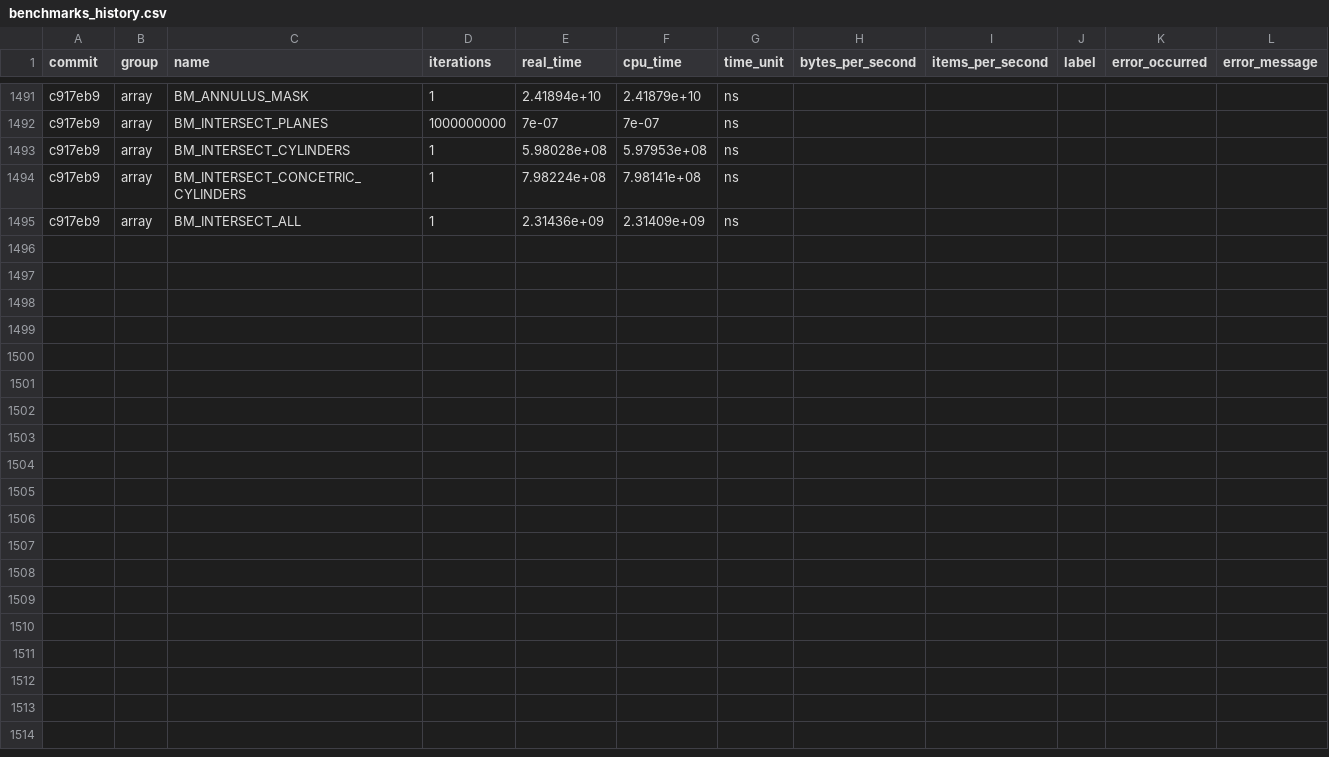
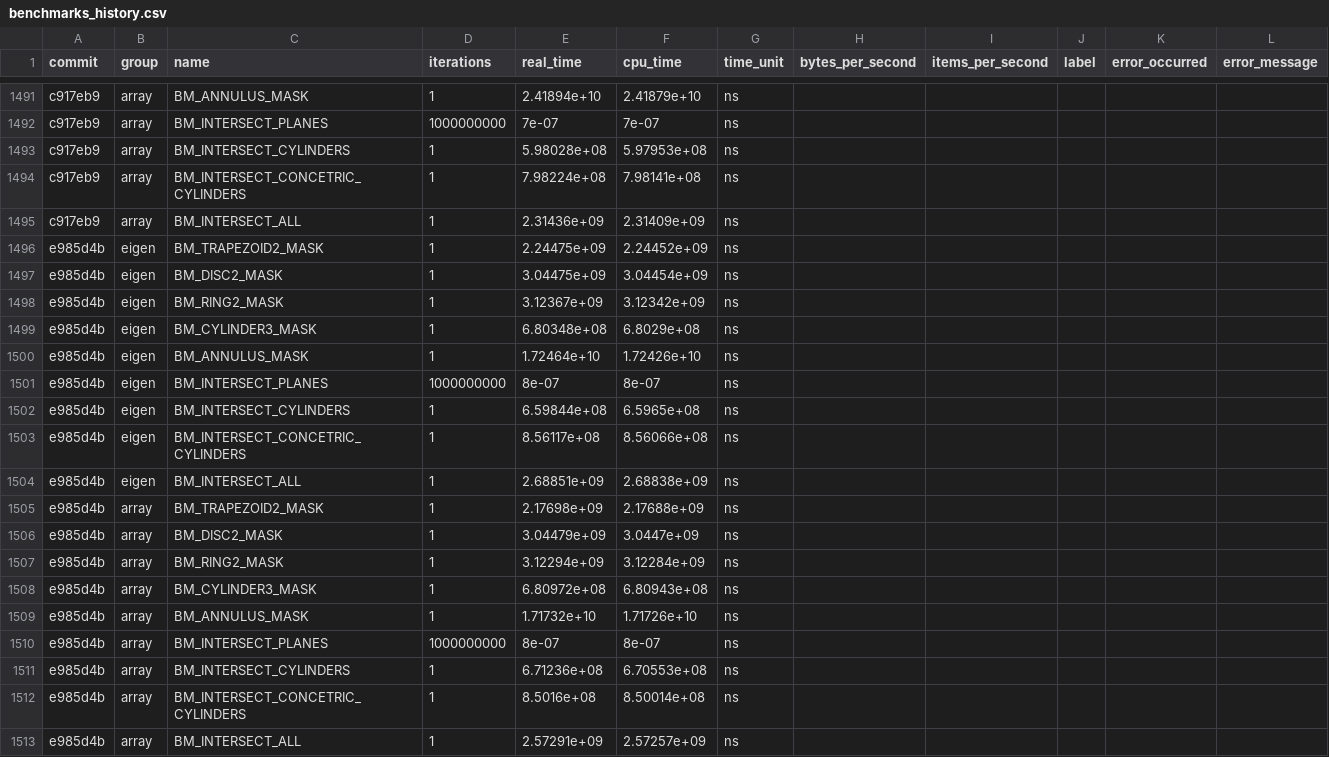
Before and after one commit to acts-project/detray, a CSV file: archive/benchmarks/benchmarks_history.csv, drawn as a sheet; only a part is shown, gaps mark what is left out.

```diff
--- a/archive/benchmarks/benchmarks_history.csv
+++ b/archive/benchmarks/benchmarks_history.csv
@@ -1495 +1495,19 @@ c917eb9,"array","BM_INTERSECT_CONCETRIC_CYLINDERS",1,7.98224e+08,7.98141e+08,ns,
 c917eb9,"array","BM_INTERSECT_ALL",1,2.31436e+09,2.31409e+09,ns,,,,,
+e985d4b,"eigen","BM_TRAPEZOID2_MASK",1,2.24475e+09,2.24452e+09,ns,,,,,
+e985d4b,"eigen","BM_DISC2_MASK",1,3.04475e+09,3.04454e+09,ns,,,,,
+e985d4b,"eigen","BM_RING2_MASK",1,3.12367e+09,3.12342e+09,ns,,,,,
+e985d4b,"eigen","BM_CYLINDER3_MASK",1,6.80348e+08,6.8029e+08,ns,,,,,
+e985d4b,"eigen","BM_ANNULUS_MASK",1,1.72464e+10,1.72426e+10,ns,,,,,
+e985d4b,"eigen","BM_INTERSECT_PLANES",1000000000,8e-07,8e-07,ns,,,,,
+e985d4b,"eigen","BM_INTERSECT_CYLINDERS",1,6.59844e+08,6.5965e+08,ns,,,,,
+e985d4b,"eigen","BM_INTERSECT_CONCETRIC_CYLINDERS",1,8.56117e+08,8.56066e+08,ns,,,,,
+e985d4b,"eigen","BM_INTERSECT_ALL",1,2.68851e+09,2.68838e+09,ns,,,,,
+e985d4b,"array","BM_TRAPEZOID2_MASK",1,2.17698e+09,2.17688e+09,ns,,,,,
+e985d4b,"array","BM_DISC2_MASK",1,3.04479e+09,3.0447e+09,ns,,,,,
+e985d4b,"array","BM_RING2_MASK",1,3.12294e+09,3.12284e+09,ns,,,,,
+e985d4b,"array","BM_CYLINDER3_MASK",1,6.80972e+08,6.80943e+08,ns,,,,,
+e985d4b,"array","BM_ANNULUS_MASK",1,1.71732e+10,1.71726e+10,ns,,,,,
+e985d4b,"array","BM_INTERSECT_PLANES",1000000000,8e-07,8e-07,ns,,,,,
+e985d4b,"array","BM_INTERSECT_CYLINDERS",1,6.71236e+08,6.70553e+08,ns,,,,,
+e985d4b,"array","BM_INTERSECT_CONCETRIC_CYLINDERS",1,8.5016e+08,8.50014e+08,ns,,,,,
+e985d4b,"array","BM_INTERSECT_ALL",1,2.57291e+09,2.57257e+09,ns,,,,,
```
Also changed, not shown: 9 other files.
